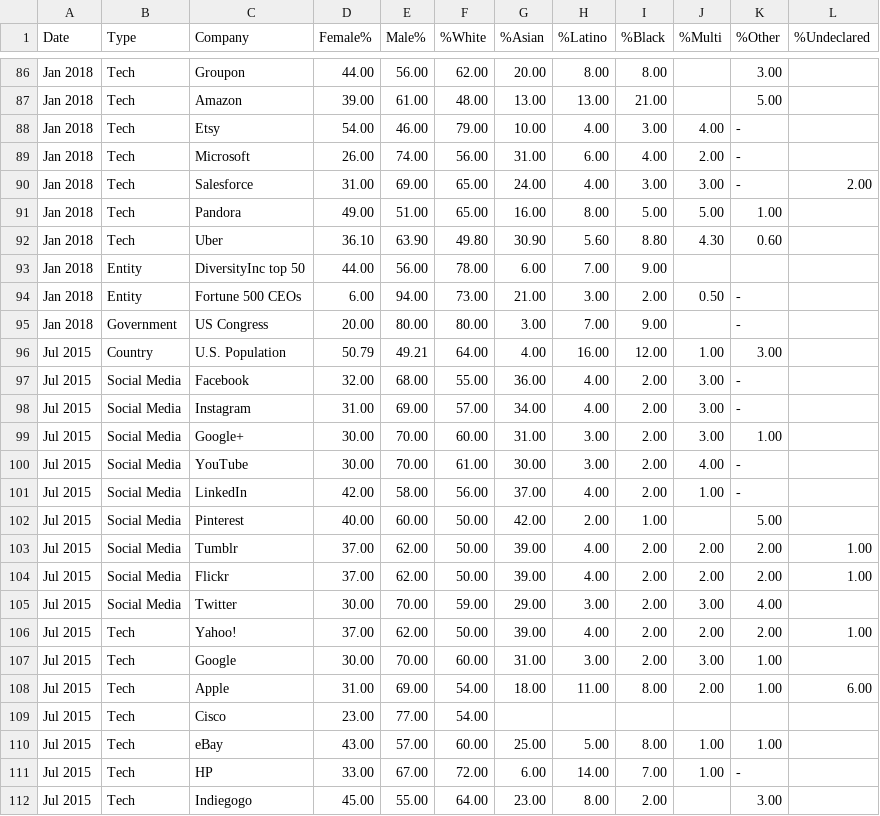
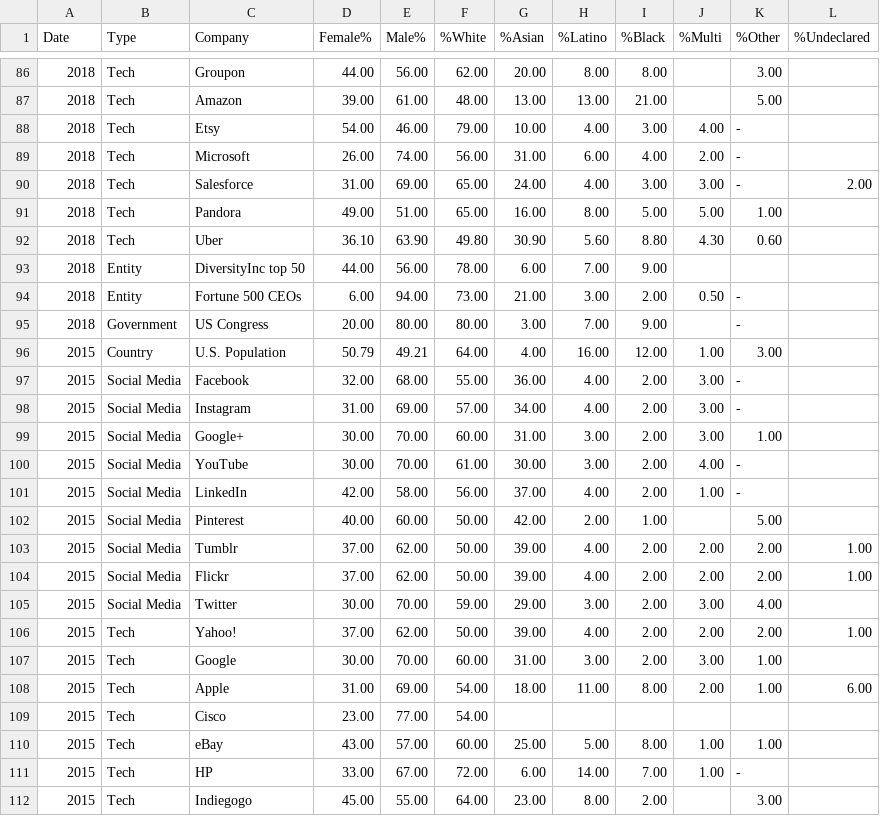
Before and after one commit to TrabalhoAPC2021-02/Trabalho_Final, a CSV file: arquivos/03_Employee_Diversity_in_Tech.csv, drawn as a sheet; only a part is shown, gaps mark what is left out; the diff covers the shown part only; the diff names each change by its address in the sheet, - before the commit and + after, or states it on an @@ line.

```diff
--- a/arquivos/03_Employee_Diversity_in_Tech.csv
+++ b/arquivos/03_Employee_Diversity_in_Tech.csv
-A86:A95 (Date): Jan 2018
+A86:A95 (Date): 2018
-A96:A112 (Date): Jul 2015
+A96:A112 (Date): 2015
```
Also changed, not shown: 104 edited cells elsewhere in this file.
